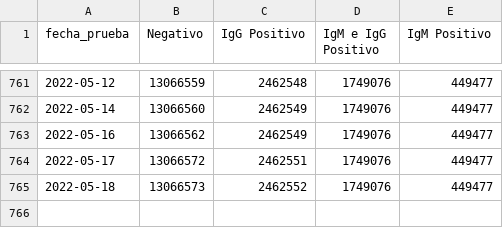
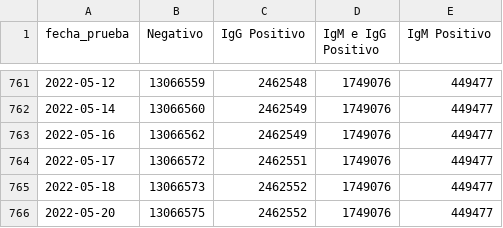
Before and after one commit to annaabsi/git-scraper-covid19, a CSV file: resultados/pruebas_serologicas_acumulado.csv, drawn as a sheet; only a part is shown, gaps mark what is left out.

```diff
--- a/resultados/pruebas_serologicas_acumulado.csv
+++ b/resultados/pruebas_serologicas_acumulado.csv
@@ -765 +765,2 @@ fecha_prueba,Negativo,IgG Positivo,IgM e IgG Positivo,IgM Positivo
 2022-05-18,13066573,2462552,1749076,449477
+2022-05-20,13066575,2462552,1749076,449477
```
Also changed, not shown: resultados/pruebas.csv, resultados/pruebas_acumulado.csv, 8 other files.
